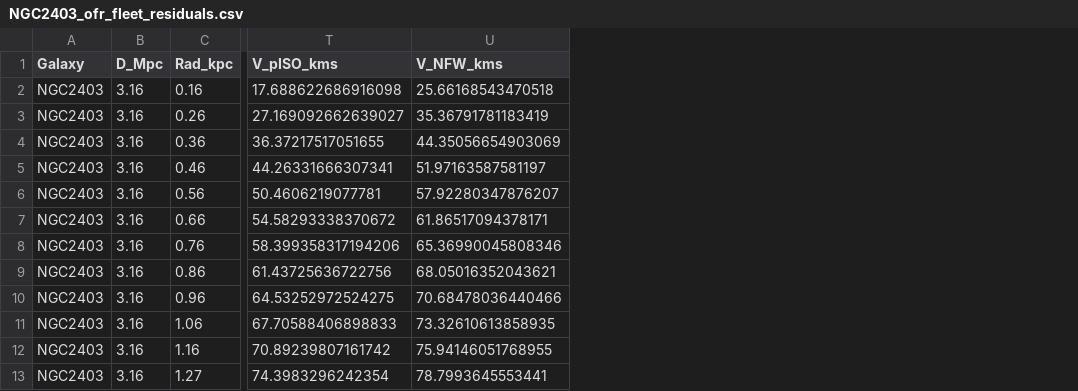
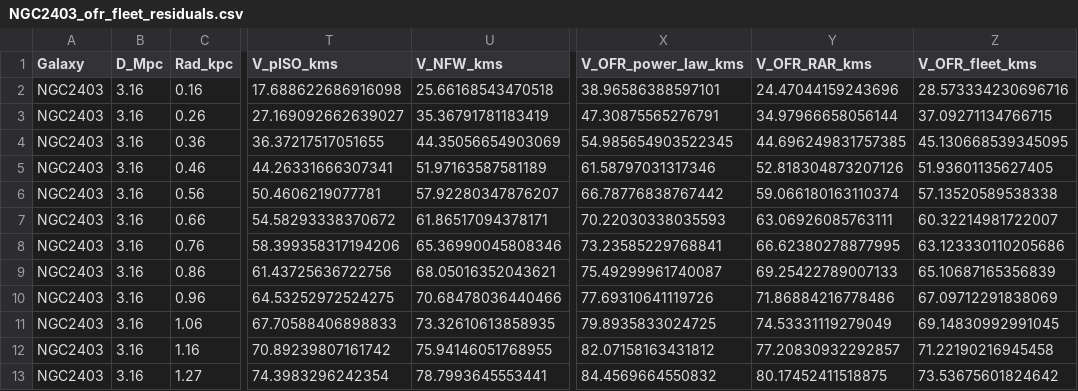
Before and after one commit to RDM3DC/Observer-Fleet-Mathematics, a CSV file: runs/NGC2403/NGC2403_ofr_fleet_residuals.csv, drawn as a sheet; only a part is shown, gaps mark what is left out; the diff names each change by its address in the sheet, - before the commit and + after, or states it on an @@ line.

```diff
--- a/runs/NGC2403/NGC2403_ofr_fleet_residuals.csv
+++ b/runs/NGC2403/NGC2403_ofr_fleet_residuals.csv
+column X (V_OFR_power_law_kms), rows 2-13: 38.96586388597101 | 47.30875565276791 | 54.985654903522345 | 61.58797031317346 | 66.78776838767442 | 70.22030338035593 | 73.23585229768841 | 75.49299961740087 | 77.69310641119726 | 79.8935833024725 | 82.07158163431812 | 84.4569664550832
+column Y (V_OFR_RAR_kms), rows 2-13: 24.47044159243696 | 34.97966658056144 | 44.696249831757385 | 52.818304873207126 | 59.066180163110374 | 63.06926085763111 | 66.62380278877995 | 69.25422789007133 | 71.86884216778486 | 74.53331119279049 | 77.20830932292857 | 80.17452411518875
+column Z (V_OFR_fleet_kms), rows 2-13: 28.573334230696716 | 37.09271134766715 | 45.130668539345095 | 51.93601135627405 | 57.13520589538338 | 60.32214981722007 | 63.123330110205686 | 65.10687165356839 | 67.09712291838069 | 69.14830992991045 | 71.22190216945458 | 73.53675601824642
-U5 (V_NFW_kms): 51.97163587581197
+U5 (V_NFW_kms): 51.97163587581189
```
Also changed, not shown: runs/DDO154/DDO154_model_witness_comparison.csv, runs/DDO154/DDO154_ofr_fleet_residuals.csv, 16 other files.
